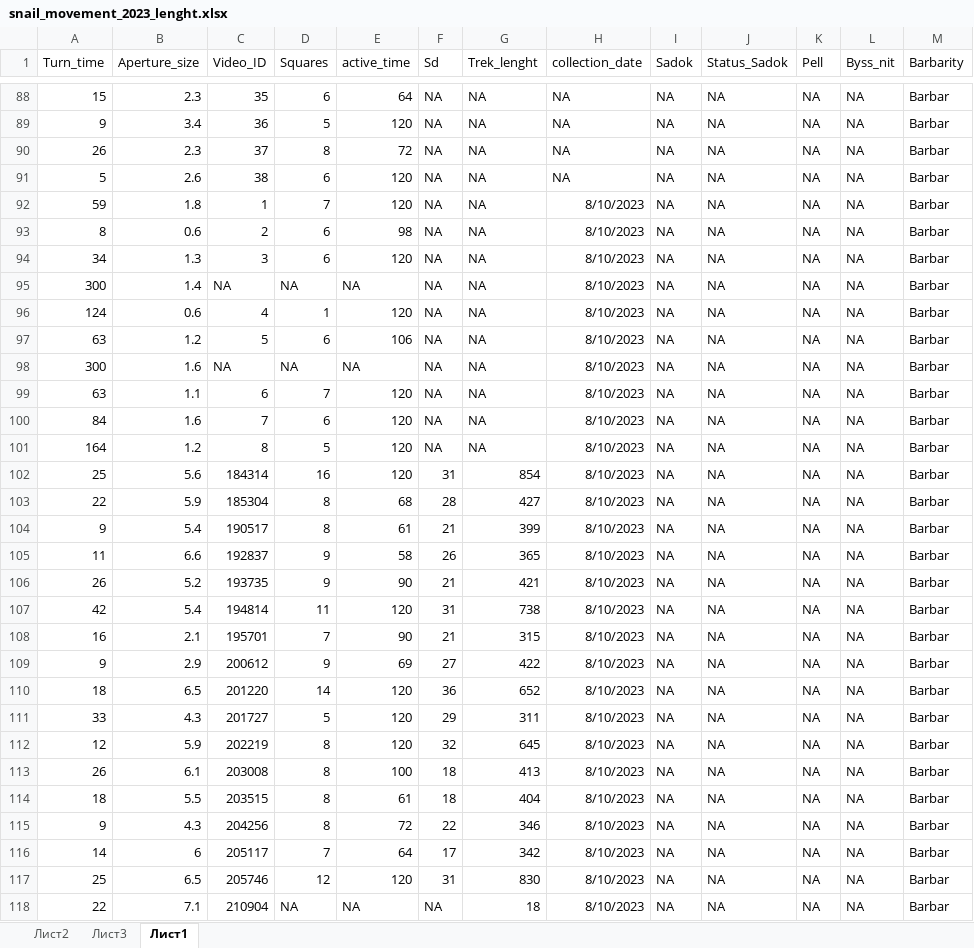
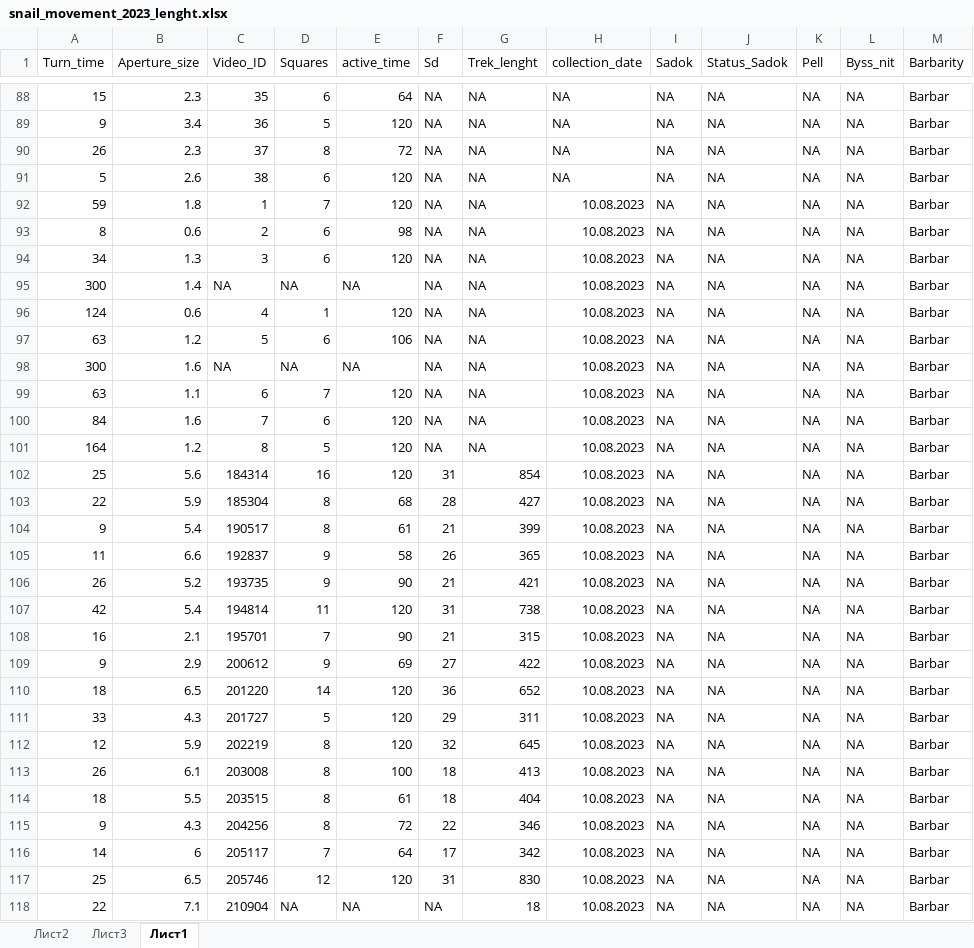
Before and after one commit to polydora/Paper_2023, an Excel workbook: Sasha/r_calc_snailmovent/Data/snail_movement_2023_lenght.xlsx, sheet Лист1, drawn as a sheet; only a part is shown, gaps mark what is left out; values as stored, in another font and other column widths than the file's, no borders; the diff covers the shown part only; the diff names each change by its address in the sheet, - before the commit and + after, or states it on an @@ line.

```diff
--- a/Sasha/r_calc_snailmovent/Data/snail_movement_2023_lenght.xlsx (sheet Лист1)
+++ b/Sasha/r_calc_snailmovent/Data/snail_movement_2023_lenght.xlsx (sheet Лист1)
-H92:H118 (collection_date): 8/10/2023
+H92:H118 (collection_date): 10.08.2023
```
Also changed, not shown: 104 edited cells elsewhere in this sheet, sheet Лист2, sheet Лист3, hidden cells, 2 other files.
